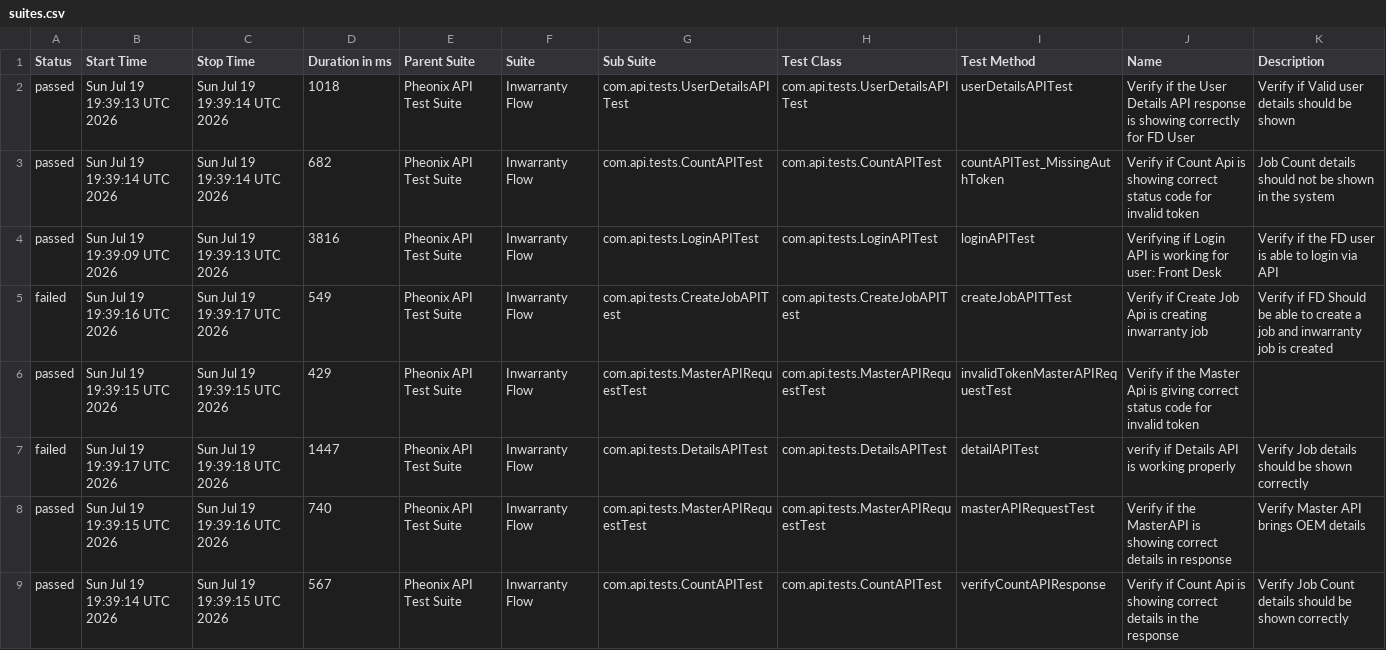
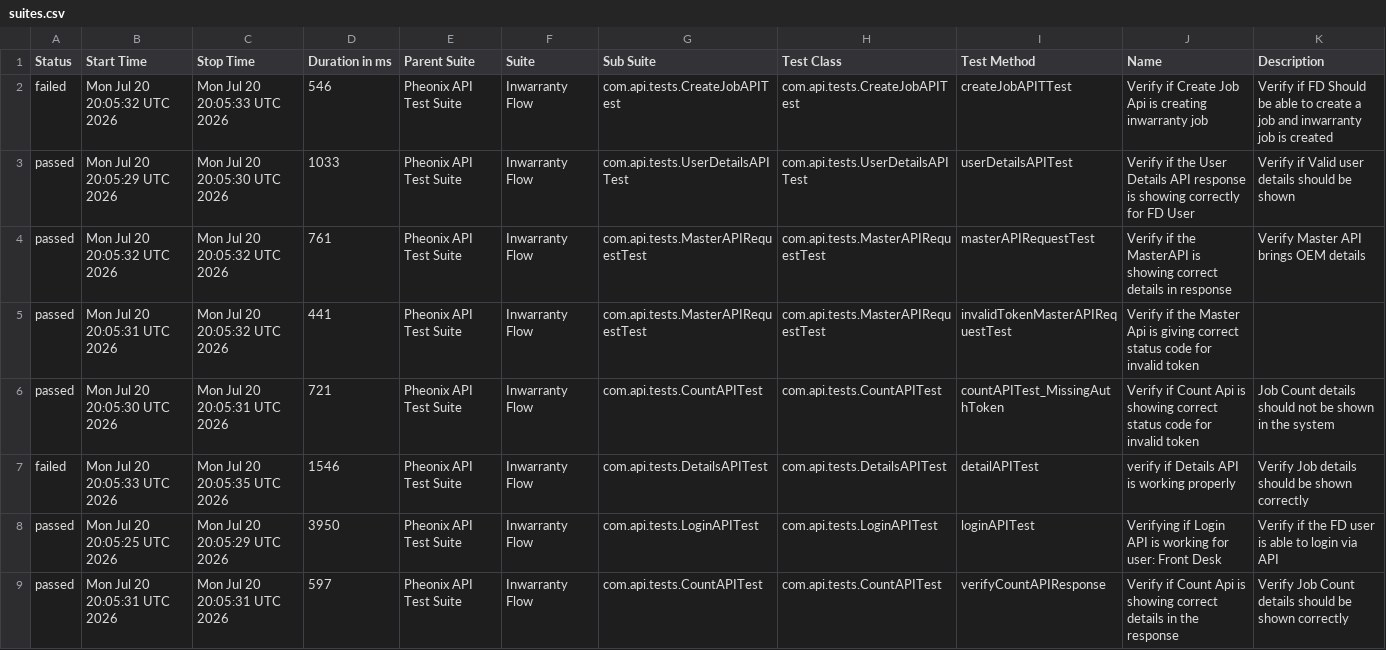
Before and after one commit to AnantKinlekar/PheonixTestAutomationFramework, a CSV file: data/suites.csv, drawn as a sheet.

```diff
--- a/data/suites.csv
+++ b/data/suites.csv
@@ -1,9 +1,9 @@
 "Status","Start Time","Stop Time","Duration in ms","Parent Suite","Suite","Sub Suite","Test Class","Test Method","Name","Description"
-"passed","Sun Jul 19 19:39:13 UTC 2026","Sun Jul 19 19:39:14 UTC 2026","1018","Pheonix API Test Suite","Inwarranty Flow","com.api.tests.UserDetailsAPITest","com.api.tests.UserDetailsAPITest","userDetailsAPITest","Verify if the User Details API response is showing correctly for FD User","Verify if Valid user details should be shown"
-"passed","Sun Jul 19 19:39:14 UTC 2026","Sun Jul 19 19:39:14 UTC 2026","682","Pheonix API Test Suite","Inwarranty Flow","com.api.tests.CountAPITest","com.api.tests.CountAPITest","countAPITest_MissingAuthToken","Verify if Count Api is showing correct status code for invalid token","Job Count details should not be shown in the system"
-"passed","Sun Jul 19 19:39:09 UTC 2026","Sun Jul 19 19:39:13 UTC 2026","3816","Pheonix API Test Suite","Inwarranty Flow","com.api.tests.LoginAPITest","com.api.tests.LoginAPITest","loginAPITest","Verifying if Login API is working for user: Front Desk","Verify if the FD user is able to login via API"
-"failed","Sun Jul 19 19:39:16 UTC 2026","Sun Jul 19 19:39:17 UTC 2026","549","Pheonix API Test Suite","Inwarranty Flow","com.api.tests.CreateJobAPITest","com.api.tests.CreateJobAPITest","createJobAPITTest","Verify if Create Job Api is creating inwarranty job","Verify if FD Should be able to create a job and inwarranty job is created"
-"passed","Sun Jul 19 19:39:15 UTC 2026","Sun Jul 19 19:39:15 UTC 2026","429","Pheonix API Test Suite","Inwarranty Flow","com.api.tests.MasterAPIRequestTest","com.api.tests.MasterAPIRequestTest","invalidTokenMasterAPIRequestTest","Verify if the Master Api is giving correct status code for invalid token",""
-"failed","Sun Jul 19 19:39:17 UTC 2026","Sun Jul 19 19:39:18 UTC 2026","1447","Pheonix API Test Suite","Inwarranty Flow","com.api.tests.DetailsAPITest","com.api.tests.DetailsAPITest","detailAPITest","verify if Details API is working properly","Verify Job details should be shown correctly"
-"passed","Sun Jul 19 19:39:15 UTC 2026","Sun Jul 19 19:39:16 UTC 2026","740","Pheonix API Test Suite","Inwarranty Flow","com.api.tests.MasterAPIRequestTest","com.api.tests.MasterAPIRequestTest","masterAPIRequestTest","Verify if the MasterAPI is showing correct details in response","Verify Master API brings OEM details"
-"passed","Sun Jul 19 19:39:14 UTC 2026","Sun Jul 19 19:39:15 UTC 2026","567","Pheonix API Test Suite","Inwarranty Flow","com.api.tests.CountAPITest","com.api.tests.CountAPITest","verifyCountAPIResponse","Verify if Count Api is showing correct details in the response","Verify Job Count details should be shown correctly"
+"failed","Mon Jul 20 20:05:32 UTC 2026","Mon Jul 20 20:05:33 UTC 2026","546","Pheonix API Test Suite","Inwarranty Flow","com.api.tests.CreateJobAPITest","com.api.tests.CreateJobAPITest","createJobAPITTest","Verify if Create Job Api is creating inwarranty job","Verify if FD Should be able to create a job and inwarranty job is created"
+"passed","Mon Jul 20 20:05:29 UTC 2026","Mon Jul 20 20:05:30 UTC 2026","1033","Pheonix API Test Suite","Inwarranty Flow","com.api.tests.UserDetailsAPITest","com.api.tests.UserDetailsAPITest","userDetailsAPITest","Verify if the User Details API response is showing correctly for FD User","Verify if Valid user details should be shown"
+"passed","Mon Jul 20 20:05:32 UTC 2026","Mon Jul 20 20:05:32 UTC 2026","761","Pheonix API Test Suite","Inwarranty Flow","com.api.tests.MasterAPIRequestTest","com.api.tests.MasterAPIRequestTest","masterAPIRequestTest","Verify if the MasterAPI is showing correct details in response","Verify Master API brings OEM details"
+"passed","Mon Jul 20 20:05:31 UTC 2026","Mon Jul 20 20:05:32 UTC 2026","441","Pheonix API Test Suite","Inwarranty Flow","com.api.tests.MasterAPIRequestTest","com.api.tests.MasterAPIRequestTest","invalidTokenMasterAPIRequestTest","Verify if the Master Api is giving correct status code for invalid token",""
+"passed","Mon Jul 20 20:05:30 UTC 2026","Mon Jul 20 20:05:31 UTC 2026","721","Pheonix API Test Suite","Inwarranty Flow","com.api.tests.CountAPITest","com.api.tests.CountAPITest","countAPITest_MissingAuthToken","Verify if Count Api is showing correct status code for invalid token","Job Count details should not be shown in the system"
+"failed","Mon Jul 20 20:05:33 UTC 2026","Mon Jul 20 20:05:35 UTC 2026","1546","Pheonix API Test Suite","Inwarranty Flow","com.api.tests.DetailsAPITest","com.api.tests.DetailsAPITest","detailAPITest","verify if Details API is working properly","Verify Job details should be shown correctly"
+"passed","Mon Jul 20 20:05:25 UTC 2026","Mon Jul 20 20:05:29 UTC 2026","3950","Pheonix API Test Suite","Inwarranty Flow","com.api.tests.LoginAPITest","com.api.tests.LoginAPITest","loginAPITest","Verifying if Login API is working for user: Front Desk","Verify if the FD user is able to login via API"
+"passed","Mon Jul 20 20:05:31 UTC 2026","Mon Jul 20 20:05:31 UTC 2026","597","Pheonix API Test Suite","Inwarranty Flow","com.api.tests.CountAPITest","com.api.tests.CountAPITest","verifyCountAPIResponse","Verify if Count Api is showing correct details in the response","Verify Job Count details should be shown correctly"
```
Also changed, not shown: data/behaviors.csv, 52 other files.
